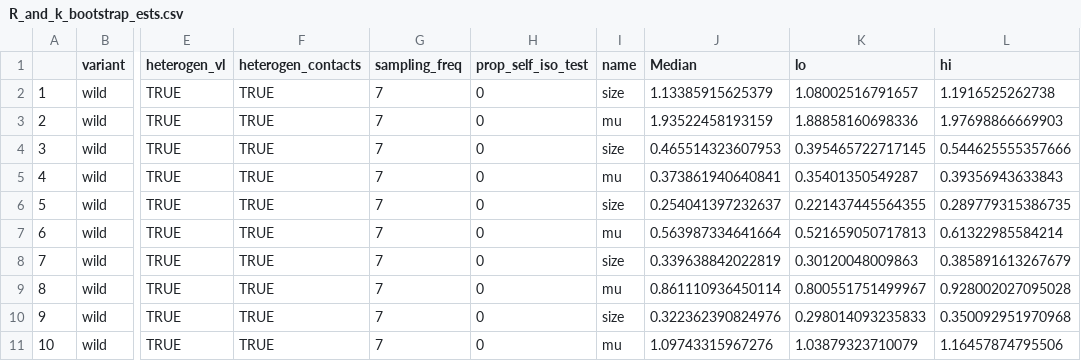
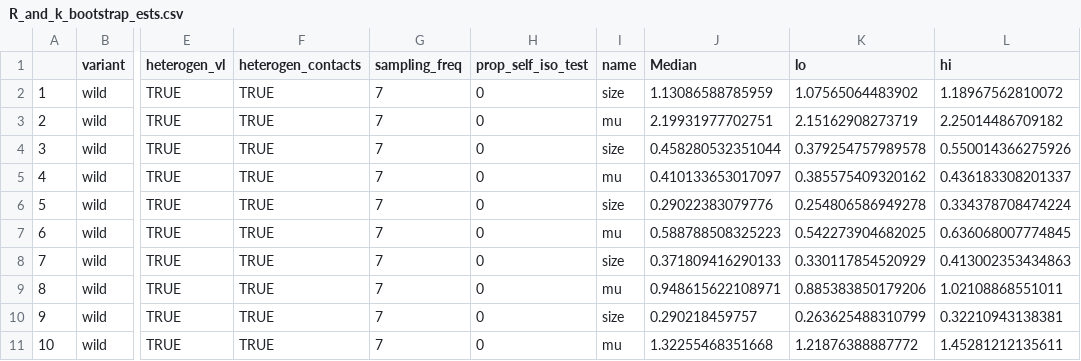
Before and after one commit to bquilty25/superspreading_testing, a CSV file: results/R_and_k_bootstrap_ests.csv, drawn as a sheet; only a part is shown, gaps mark what is left out; the diff covers the shown part only; the diff names each change by its address in the sheet, - before the commit and + after, or states it on an @@ line.

Commit message:
Rerun analysis to update results

```diff
--- a/results/R_and_k_bootstrap_ests.csv
+++ b/results/R_and_k_bootstrap_ests.csv
-J2 (Median): 1.13385915625379
+J2 (Median): 1.13086588785959
-K2 (lo): 1.08002516791657
+K2 (lo): 1.07565064483902
-L2 (hi): 1.1916525262738
+L2 (hi): 1.18967562810072
-J3 (Median): 1.93522458193159
+J3 (Median): 2.19931977702751
-K3 (lo): 1.88858160698336
+K3 (lo): 2.15162908273719
-L3 (hi): 1.97698866669903
+L3 (hi): 2.25014486709182
-J4 (Median): 0.465514323607953
+J4 (Median): 0.458280532351044
-K4 (lo): 0.395465722717145
+K4 (lo): 0.379254757989578
-L4 (hi): 0.544625555357666
+L4 (hi): 0.550014366275926
-J5 (Median): 0.373861940640841
+J5 (Median): 0.410133653017097
-K5 (lo): 0.35401350549287
+K5 (lo): 0.385575409320162
-L5 (hi): 0.39356943633843
+L5 (hi): 0.436183308201337
-J6 (Median): 0.254041397232637
+J6 (Median): 0.29022383079776
-K6 (lo): 0.221437445564355
+K6 (lo): 0.254806586949278
-L6 (hi): 0.289779315386735
+L6 (hi): 0.334378708474224
-J7 (Median): 0.563987334641664
+J7 (Median): 0.588788508325223
-K7 (lo): 0.521659050717813
+K7 (lo): 0.542273904682025
-L7 (hi): 0.61322985584214
+L7 (hi): 0.636068007774845
-J8 (Median): 0.339638842022819
+J8 (Median): 0.371809416290133
-K8 (lo): 0.30120048009863
+K8 (lo): 0.330117854520929
-L8 (hi): 0.385891613267679
+L8 (hi): 0.413002353434863
-J9 (Median): 0.861110936450114
+J9 (Median): 0.948615622108971
-K9 (lo): 0.800551751499967
+K9 (lo): 0.885383850179206
-L9 (hi): 0.928002027095028
+L9 (hi): 1.02108868551011
-J10 (Median): 0.322362390824976
+J10 (Median): 0.290218459757
-K10 (lo): 0.298014093235833
+K10 (lo): 0.263625488310799
-L10 (hi): 0.350092951970968
+L10 (hi): 0.32210943138381
-J11 (Median): 1.09743315967276
+J11 (Median): 1.32255468351668
-K11 (lo): 1.03879323710079
+K11 (lo): 1.21876388887772
-L11 (hi): 1.16457874795506
+L11 (hi): 1.45281212135611
```
Also changed, not shown: 12 edited cells elsewhere in this file, results/R_and_k_bootstrap_ests_heterogen.csv, 20 other files.
